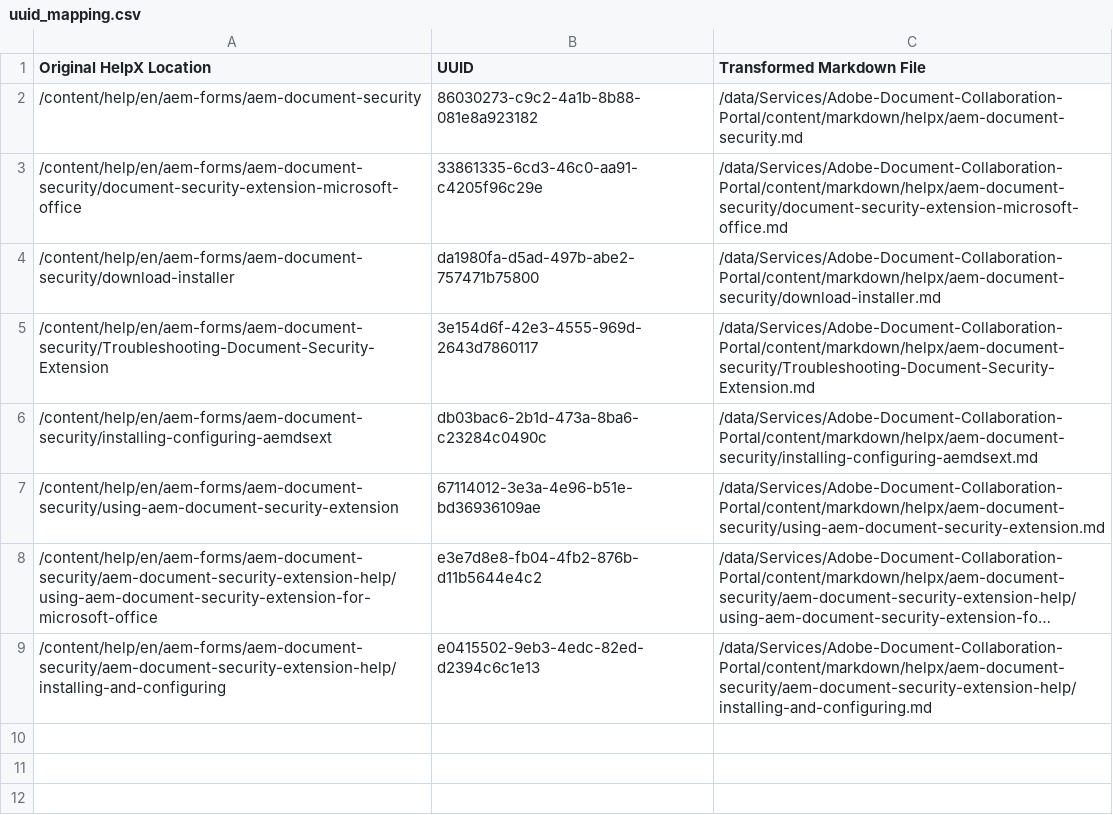
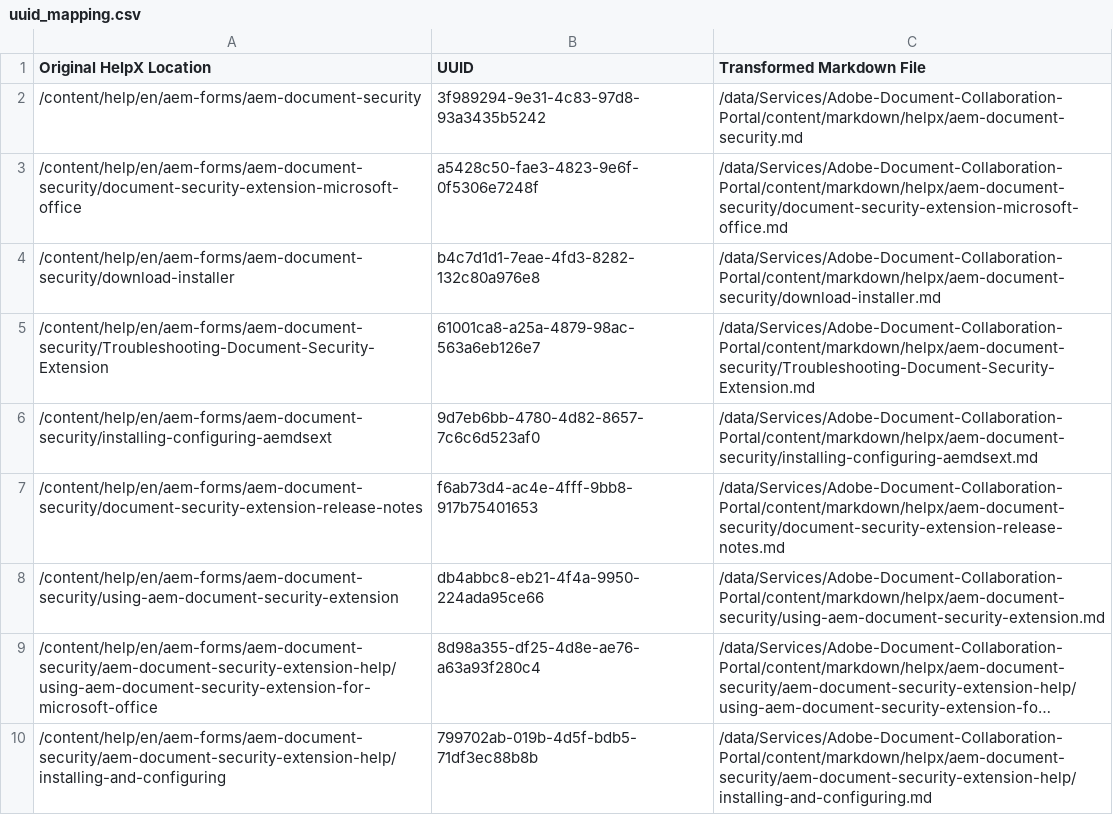
Before and after one commit to isabella232/experience-manager-document-security.en, a CSV file: help/uuid_mapping.csv, drawn as a sheet; long unchanged cells end in …; addresses are those after the commit; the diff names each change by its address in the sheet, - before the commit and + after, or states it on an @@ line.

```diff
--- a/help/uuid_mapping.csv
+++ b/help/uuid_mapping.csv
-B2 (UUID): 86030273-c9c2-4a1b-8b88-081e8a923182
+B2 (UUID): 3f989294-9e31-4c83-97d8-93a3435b5242
-B3 (UUID): 33861335-6cd3-46c0-aa91-c4205f96c29e
+B3 (UUID): a5428c50-fae3-4823-9e6f-0f5306e7248f
-B4 (UUID): da1980fa-d5ad-497b-abe2-757471b75800
+B4 (UUID): b4c7d1d1-7eae-4fd3-8282-132c80a976e8
-B5 (UUID): 3e154d6f-42e3-4555-969d-2643d7860117
+B5 (UUID): 61001ca8-a25a-4879-98ac-563a6eb126e7
-B6 (UUID): db03bac6-2b1d-473a-8ba6-c23284c0490c
+B6 (UUID): 9d7eb6bb-4780-4d82-8657-7c6c6d523af0
+row 7: /content/help/en/aem-forms/aem-document-security/document-security-extension-release-notes | f6ab73d4-ac4e-4fff-9bb8-917b75401653 | /data/Services/Adobe-Document-Collaboration-Portal/content/markdown/helpx/aem-document-security/document-security-extension-release-notes.md
-B8 (UUID): 67114012-3e3a-4e96-b51e-bd36936109ae
+B8 (UUID): db4abbc8-eb21-4f4a-9950-224ada95ce66
-B9 (UUID): e3e7d8e8-fb04-4fb2-876b-d11b5644e4c2
+B9 (UUID): 8d98a355-df25-4d8e-ae76-a63a93f280c4
-B10 (UUID): e0415502-9eb3-4edc-82ed-d2394c6c1e13
+B10 (UUID): 799702ab-019b-4d5f-bdb5-71df3ec88b8b
```
Also changed, not shown: 9 other files.
